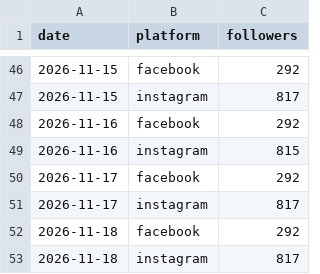
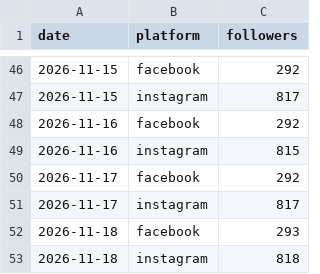
Before and after one commit to memorialdinh/memo-social-bot, a CSV file: data/followers.csv, drawn as a sheet; only a part is shown, gaps mark what is left out.

```diff
--- a/data/followers.csv
+++ b/data/followers.csv
@@ -51,3 +51,3 @@ date,platform,followers
 2026-11-17,instagram,817
-2026-11-18,facebook,292
-2026-11-18,instagram,817
+2026-11-18,facebook,293
+2026-11-18,instagram,818
```
Also changed, not shown: data/posts.csv, 4 other files.
